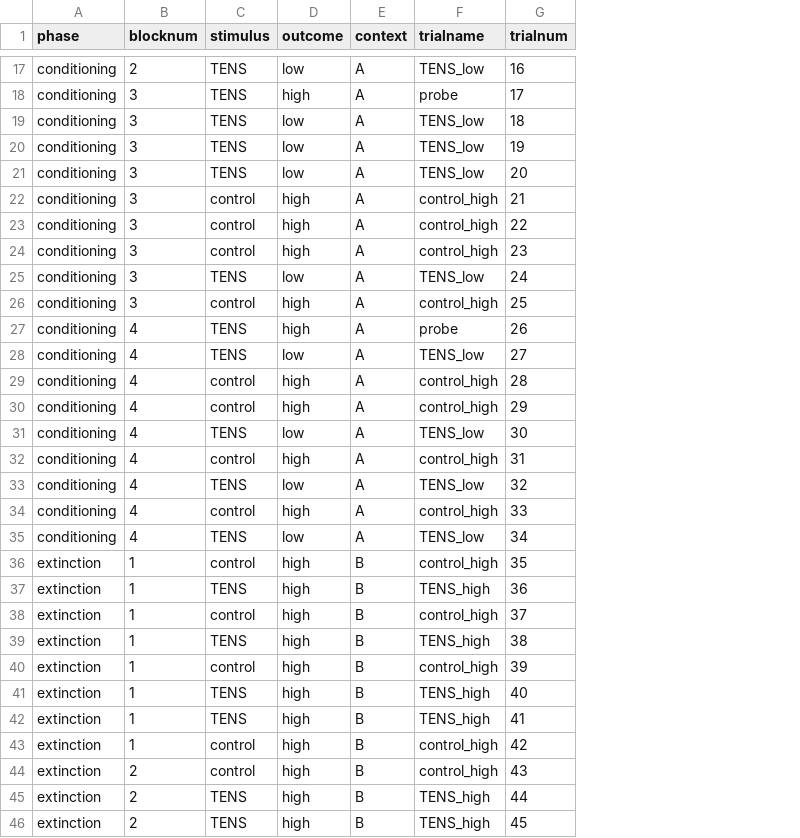
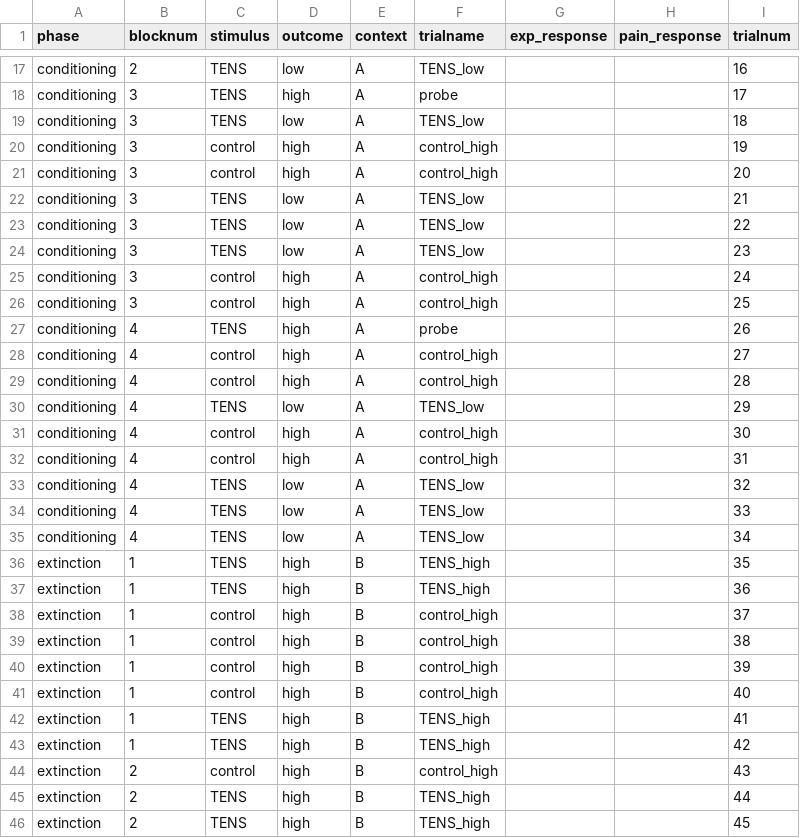
Before and after one commit to DavidWHNg/CR1, a CSV file: data/1_responses.csv, drawn as a sheet; only a part is shown, gaps mark what is left out; the diff covers the shown part only; the diff names each change by its address in the sheet, - before the commit and + after, or states it on an @@ line.

Commit message:
20231013
- updated instructions/buttons
- fixed data saving for all stages of termination

to do:
- calibration procedure if statements for low pain levels/pain response

```diff
--- a/data/1_responses.csv
+++ b/data/1_responses.csv
+column G (exp_response), empty
+column H (pain_response), empty
-C20:C21 (stimulus): TENS
+C20:C21 (stimulus): control
-D20:D21 (outcome): low
+D20:D21 (outcome): high
-F20:F21 (trialname): TENS_low
+F20:F21 (trialname): control_high
-C22:C24 (stimulus): control
+C22:C24 (stimulus): TENS
-D22:D24 (outcome): high
+D22:D24 (outcome): low
-F22:F24 (trialname): control_high
+F22:F24 (trialname): TENS_low
-C25 (stimulus): TENS
+C25 (stimulus): control
-D25 (outcome): low
+D25 (outcome): high
-F25 (trialname): TENS_low
+F25 (trialname): control_high
-C28 (stimulus): TENS
+C28 (stimulus): control
-D28 (outcome): low
+D28 (outcome): high
-F28 (trialname): TENS_low
+F28 (trialname): control_high
-C30 (stimulus): control
+C30 (stimulus): TENS
-D30 (outcome): high
+D30 (outcome): low
-F30 (trialname): control_high
+F30 (trialname): TENS_low
-C31 (stimulus): TENS
+C31 (stimulus): control
-D31 (outcome): low
+D31 (outcome): high
-F31 (trialname): TENS_low
+F31 (trialname): control_high
-C34 (stimulus): control
+C34 (stimulus): TENS
-D34 (outcome): high
+D34 (outcome): low
-F34 (trialname): control_high
+F34 (trialname): TENS_low
-C36 (stimulus): control
+C36 (stimulus): TENS
-F36 (trialname): control_high
+F36 (trialname): TENS_high
-C39 (stimulus): TENS
+C39 (stimulus): control
-F39 (trialname): TENS_high
+F39 (trialname): control_high
-C41 (stimulus): TENS
+C41 (stimulus): control
-F41 (trialname): TENS_high
+F41 (trialname): control_high
-C43 (stimulus): control
+C43 (stimulus): TENS
-F43 (trialname): control_high
+F43 (trialname): TENS_high
```
Also changed, not shown: 58 edited cells elsewhere in this file, 5 other files.
